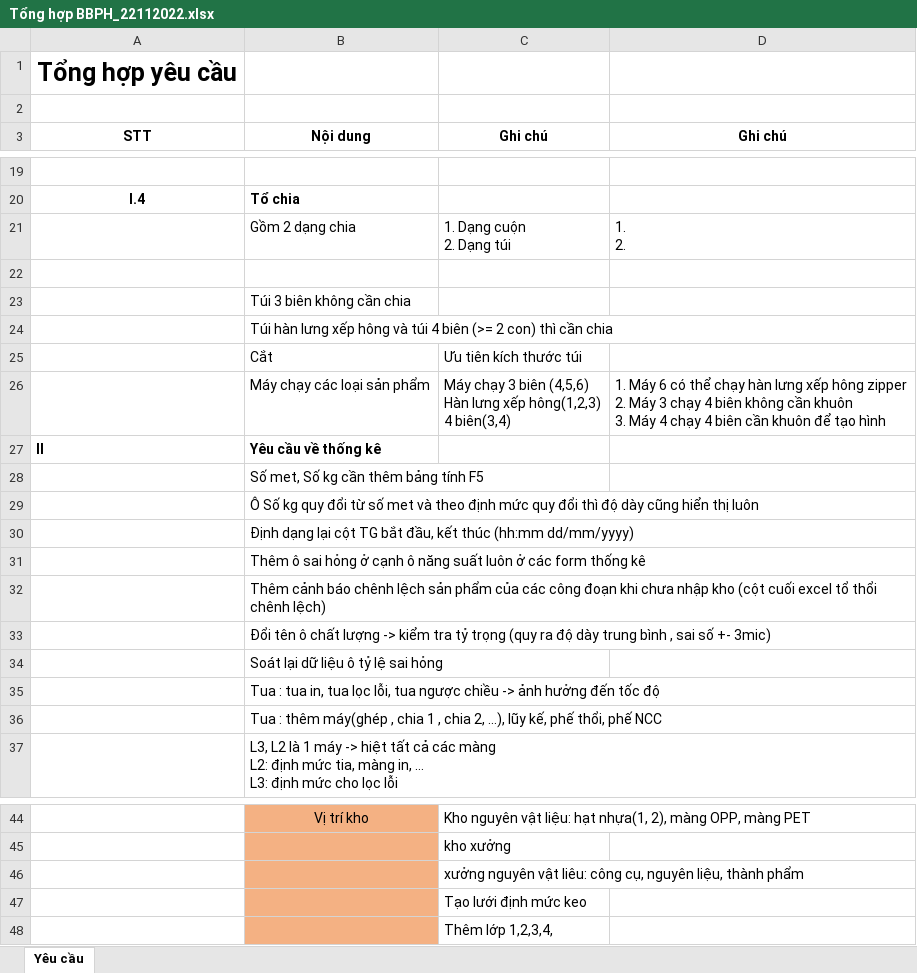
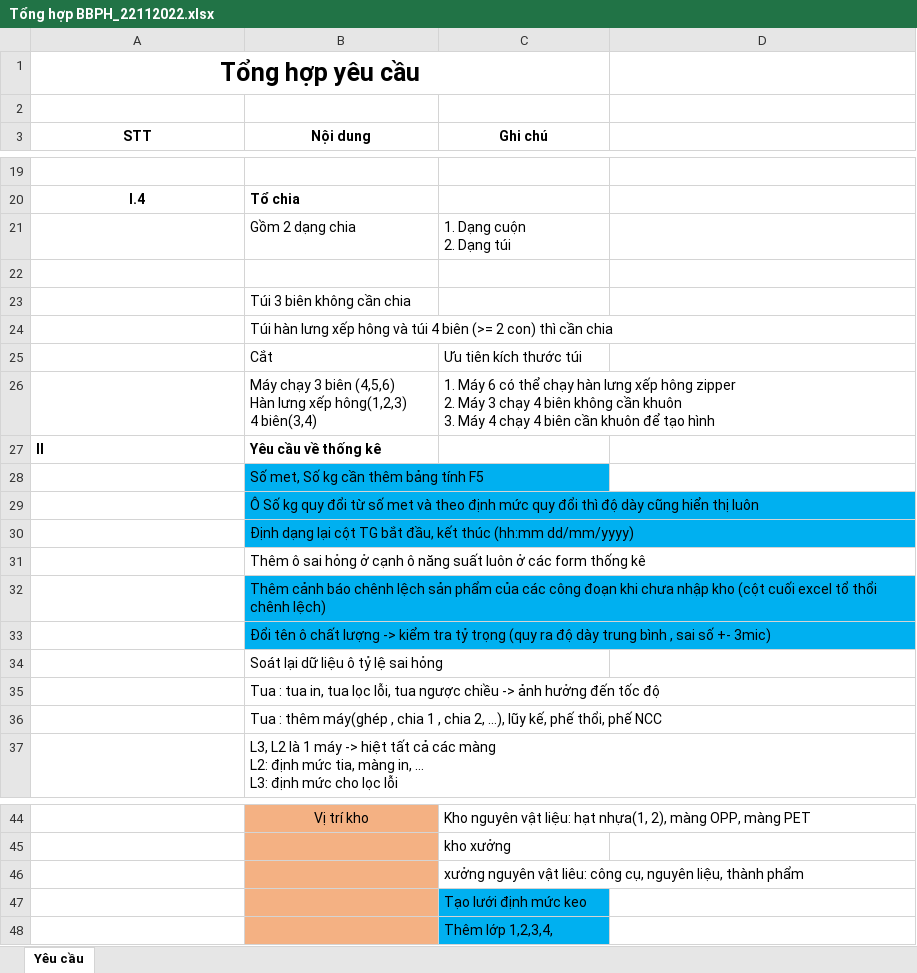
Before and after one commit to Giaduc8289/BBPH, an Excel workbook: Tailieu/Khaosat/Tổng hợp BBPH_22112022.xlsx, sheet Yêu cầu, drawn as a sheet; only a part is shown, gaps mark what is left out; values as stored, in another font and other column widths than the file's, no borders; removed rows and columns are numbered as before the commit, all else as after; ↵ is a line break in a cell; the diff names each change by its address in the sheet, - before the commit and + after, or states it on an @@ line.

Commit message:
Tổng hợp nhu cầu

```diff
--- a/Tailieu/Khaosat/Tổng hợp BBPH_22112022.xlsx (sheet Yêu cầu)
+++ b/Tailieu/Khaosat/Tổng hợp BBPH_22112022.xlsx (sheet Yêu cầu)
+A1:C1 merged
-D3: Ghi chú
+D3: (empty)
-D21: 1. ↵ 2.
+D21: (empty)
-row 26:  | Máy chạy các loại sản phẩm | Máy chạy 3 biên (4,5,6) ↵ Hàn lưng xếp hông(1,2,3) ↵ 4 biên(3,4) | 1. Máy 6 có thể chạy hàn lưng xếp hông zipper ↵ 2. Máy 3 chạy 4 biên không cần khuôn ↵ 3. Máy 4 chạy 4 biên cần khuôn để tạo hình
+row 26:  | Máy chạy 3 biên (4,5,6) ↵ Hàn lưng xếp hông(1,2,3) ↵ 4 biên(3,4) | 1. Máy 6 có thể chạy hàn lưng xếp hông zipper ↵ 2. Máy 3 chạy 4 biên không cần khuôn ↵ 3. Máy 4 chạy 4 biên cần khuôn để tạo hình
-B28:B30 fill: none
+B28:B30 fill: #00B0F0
-B32:B33 fill: none
+B32:B33 fill: #00B0F0
-C47:C48 fill: none
+C47:C48 fill: #00B0F0
```
